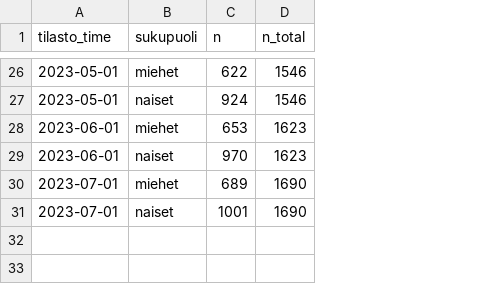
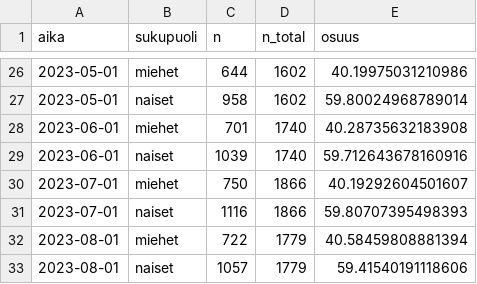
Before and after one commit to datahuone/shiny_app, a CSV file: data/summaries/sex_month_pop.csv, drawn as a sheet; only a part is shown, gaps mark what is left out; the diff covers the shown part only; the diff names each change by its address in the sheet, - before the commit and + after, or states it on an @@ line.

```diff
--- a/data/summaries/sex_month_pop.csv
+++ b/data/summaries/sex_month_pop.csv
+column E (osuus), rows 26-31: 40.19975031210986 | 59.80024968789014 | 40.28735632183908 | 59.712643678160916 | 40.19292604501607 | 59.80707395498393
-A1: tilasto_time
+A1: aika
-C26 (n): 622
+C26 (n): 644
-D26:D27 (n_total): 1546
+D26:D27 (n_total): 1602
-C27 (n): 924
+C27 (n): 958
-C28 (n): 653
+C28 (n): 701
-D28:D29 (n_total): 1623
+D28:D29 (n_total): 1740
-C29 (n): 970
+C29 (n): 1039
-C30 (n): 689
+C30 (n): 750
-D30:D31 (n_total): 1690
+D30:D31 (n_total): 1866
-C31 (n): 1001
+C31 (n): 1116
+row 32: 2023-08-01 | miehet | 722 | 1779 | 40.58459808881394
+row 33: 2023-08-01 | naiset | 1057 | 1779 | 59.41540191118606
```
Also changed, not shown: 42 edited cells elsewhere in this file, data/summaries/age_gender.csv, data/summaries/age_sex_month_nonpop.csv, 7 other files.
